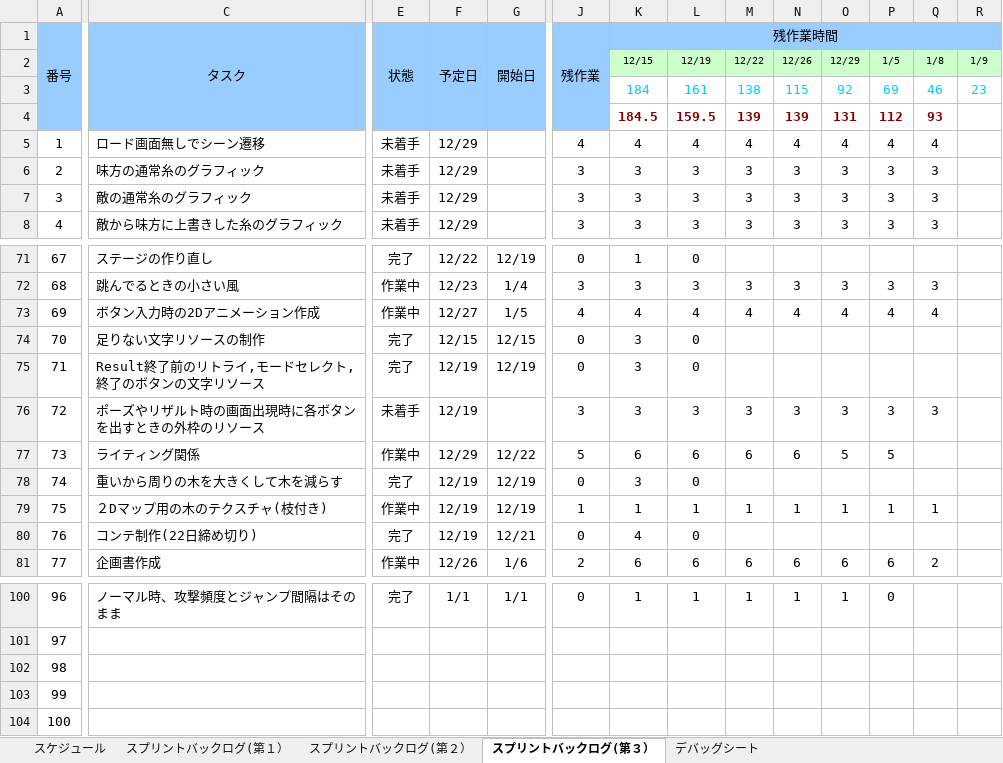
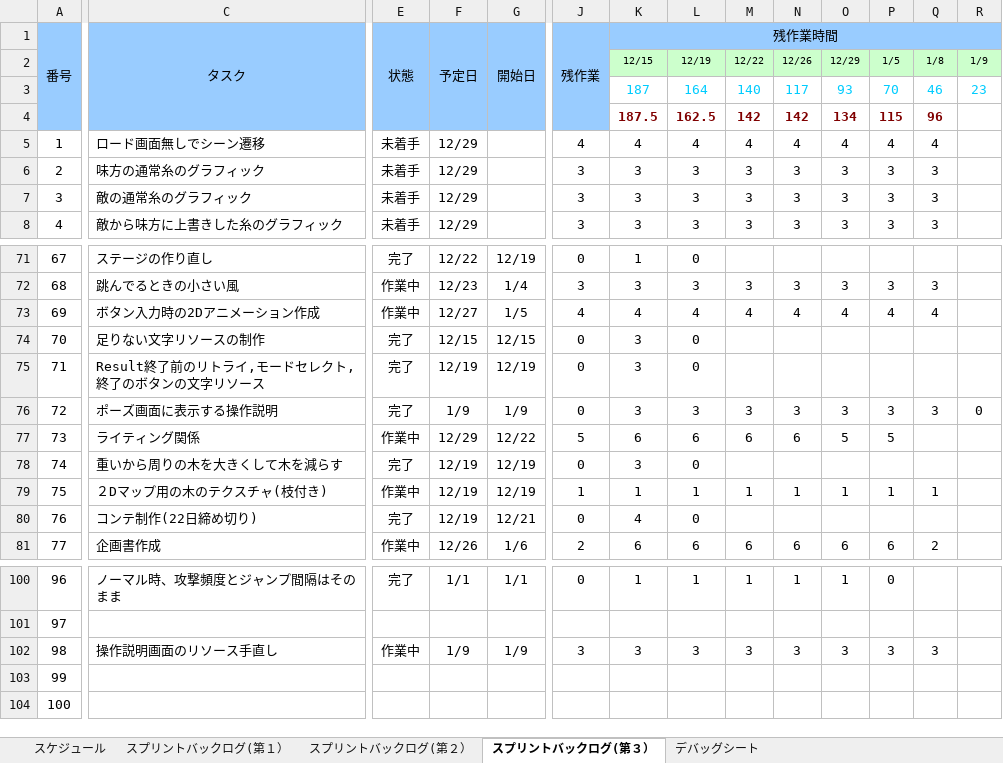
Before and after one commit to NHGC20172H02/PL, an Excel workbook: バックログ/02班スプリントバックログ.xlsx, sheet スプリントバックログ(第３）, drawn as a sheet; only a part is shown, gaps mark what is left out; values as stored, in another font and other column widths than the file's, no borders; charts and pictures and conditional formats not drawn; removed rows and columns are numbered as before the commit, all else as after; rows hold the shown columns only; the diff covers the shown part only; the diff names each change by its address in the sheet, - before the commit and + after, or states it on an @@ line.

```diff
--- a/バックログ/02班スプリントバックログ.xlsx (sheet スプリントバックログ(第３）)
+++ b/バックログ/02班スプリントバックログ.xlsx (sheet スプリントバックログ(第３）)
-row 3:  |  |  |  |  |  | 184 | 161 | 138 | 115 | 92 | 69 | 46 | 23
-row 4:  |  |  |  |  |  | 184.5 | 159.5 | 139 | 139 | 131 | 112 | 93
+row 3:  |  |  |  |  |  | 187 | 164 | 140 | 117 | 93 | 70 | 46 | 23
+row 4:  |  |  |  |  |  | 187.5 | 162.5 | 142 | 142 | 134 | 115 | 96
-C76 (タスク): ポーズやリザルト時の画面出現時に各ボタンを出すときの外枠のリソース
+C76 (タスク): ポーズ画面に表示する操作説明
-E76 (状態): 未着手
+E76 (状態): 完了
-F76 (予定日): 12/19
+F76 (予定日): 1/9
-G76 (開始日): (empty)
+G76 (開始日): 1/9
-J76 (残作業): 3
+J76 (残作業): 0
-R76: (empty)
+R76: 0
-C102 (タスク): (empty)
+C102 (タスク): 操作説明画面のリソース手直し
-E102 (状態): (empty)
+E102 (状態): 作業中
-F102 (予定日): (empty)
+F102 (予定日): 1/9
-G102 (開始日): (empty)
+G102 (開始日): 1/9
-J102 (残作業): (empty)
+J102 (残作業): 3
-K102 (残作業時間): (empty)
+K102 (残作業時間): 3
-L102: (empty)
+L102: 3
-M102: (empty)
+M102: 3
-N102: (empty)
+N102: 3
-O102: (empty)
+O102: 3
-P102: (empty)
+P102: 3
-Q102: (empty)
+Q102: 3
```
Also changed, not shown: 5 edited cells elsewhere in this sheet, charts or pictures, 34 other files.
